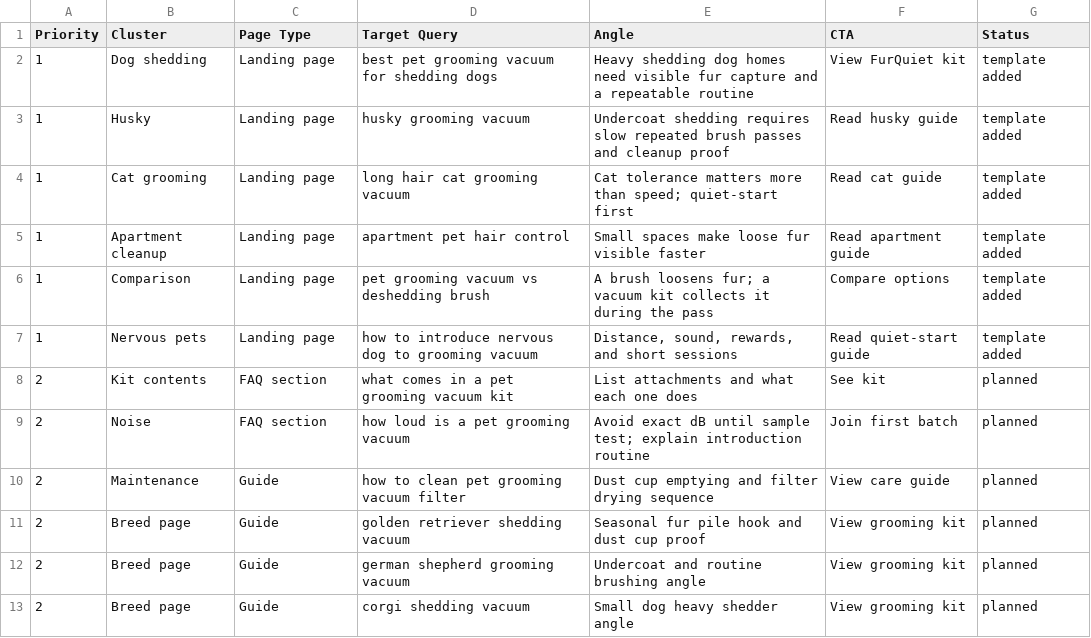
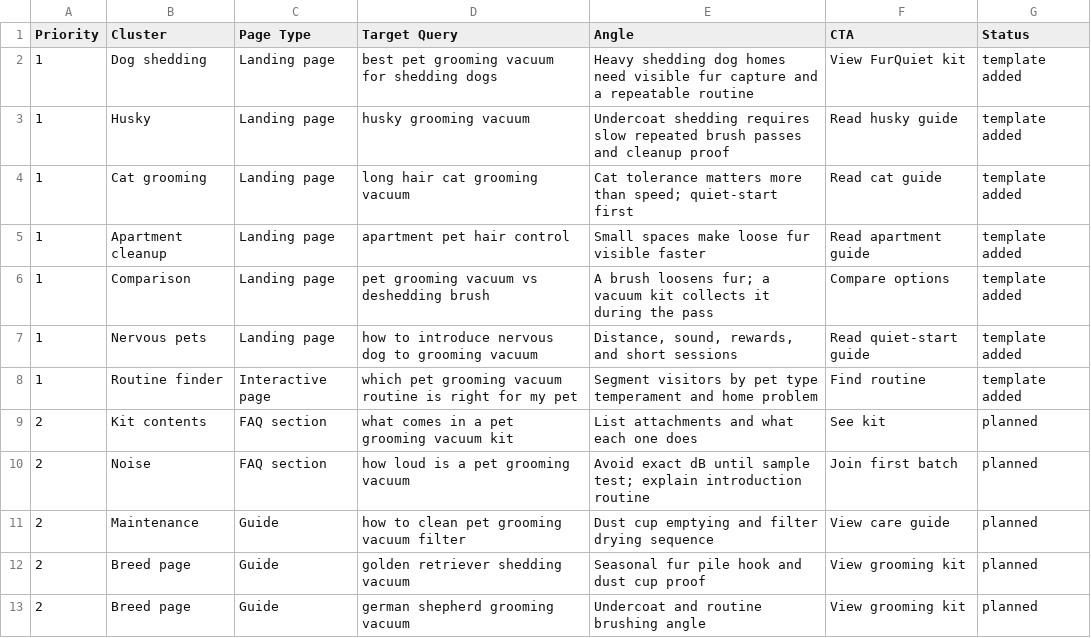
Before and after one commit to kboogie593/shopify-water-shoes-theme, a CSV file: data/furquiet-geo-content-backlog.csv, drawn as a sheet; only a part is shown; the shorter side is filled out with more unchanged rows; the diff names each change by its address in the sheet, - before the commit and + after, or states it on an @@ line.

```diff
--- a/data/furquiet-geo-content-backlog.csv
+++ b/data/furquiet-geo-content-backlog.csv
+row 8: 1 | Routine finder | Interactive page | which pet grooming vacuum routine is right for my pet | Segment visitors by pet type temperament and home problem | Find routine | template added
```
Also changed, not shown: data/furquiet-social-captions.csv, data/furquiet-utm-naming.csv, 23 other files.
